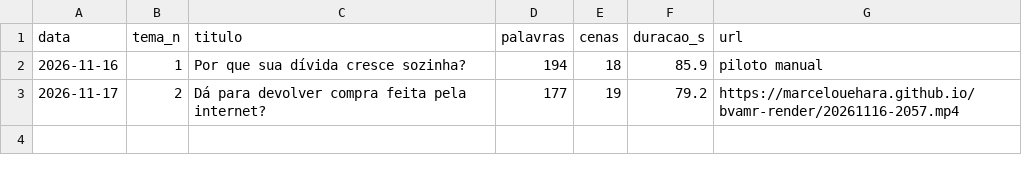
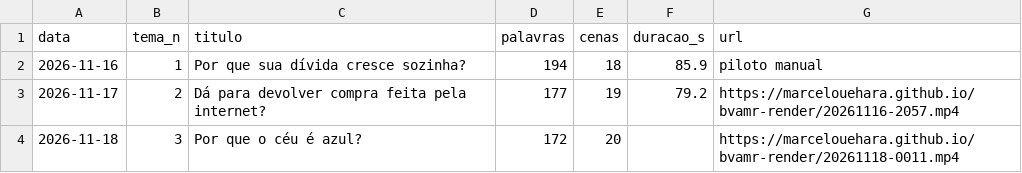
Before and after one commit to marcelouehara/bvamr-render, a CSV file: historico.csv, drawn as a sheet.

```diff
--- a/historico.csv
+++ b/historico.csv
@@ -3 +3,2 @@ data,tema_n,titulo,palavras,cenas,duracao_s,url
 2026-11-17,2,Dá para devolver compra feita pela internet?,177,19,79.2,https://marcelouehara.github.io/bvamr-render/20261116-2057.mp4
+2026-11-18,3,Por que o céu é azul?,172,20,,https://marcelouehara.github.io/bvamr-render/20261118-0011.mp4
```
Also changed, not shown: 2 other files.
